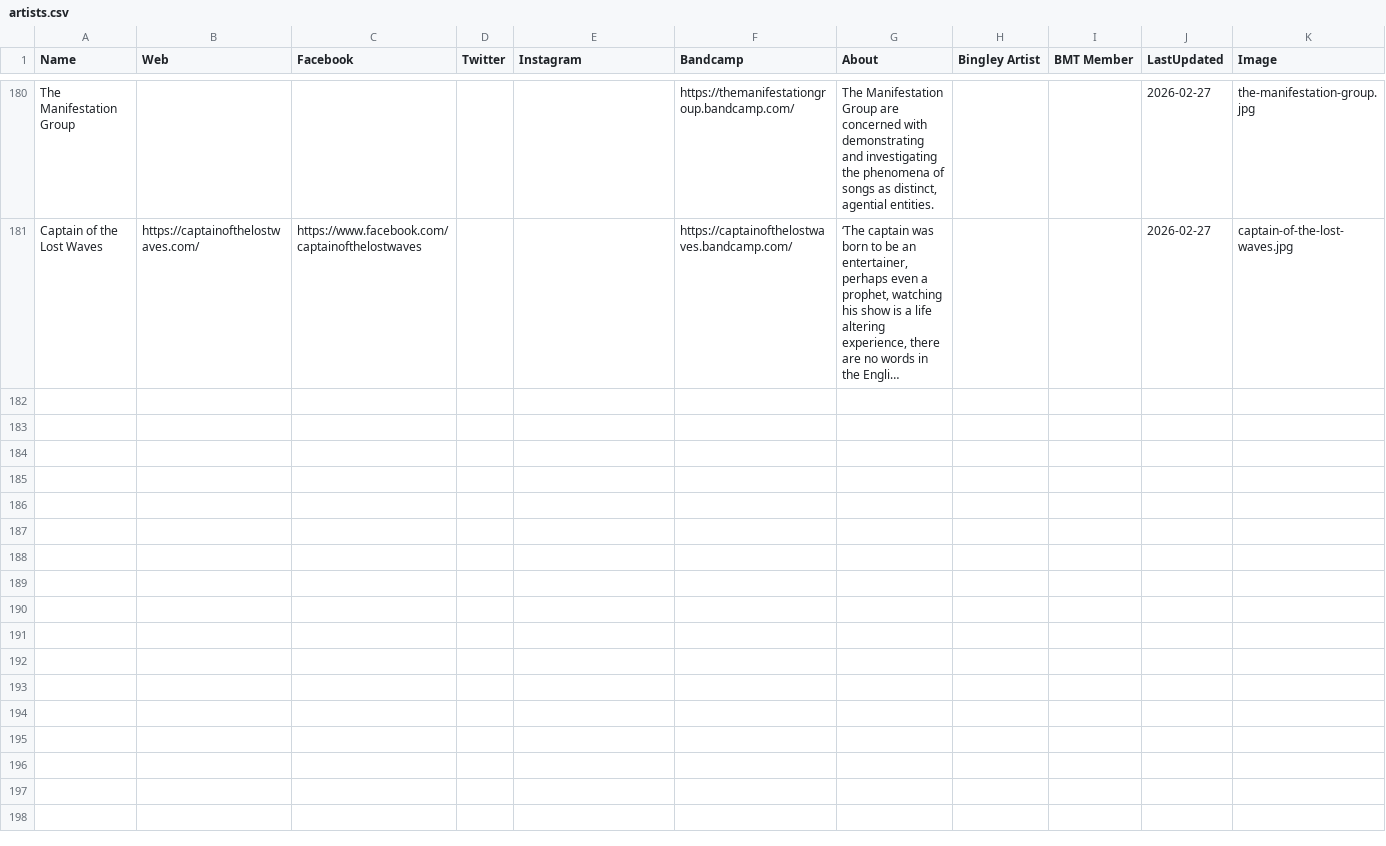
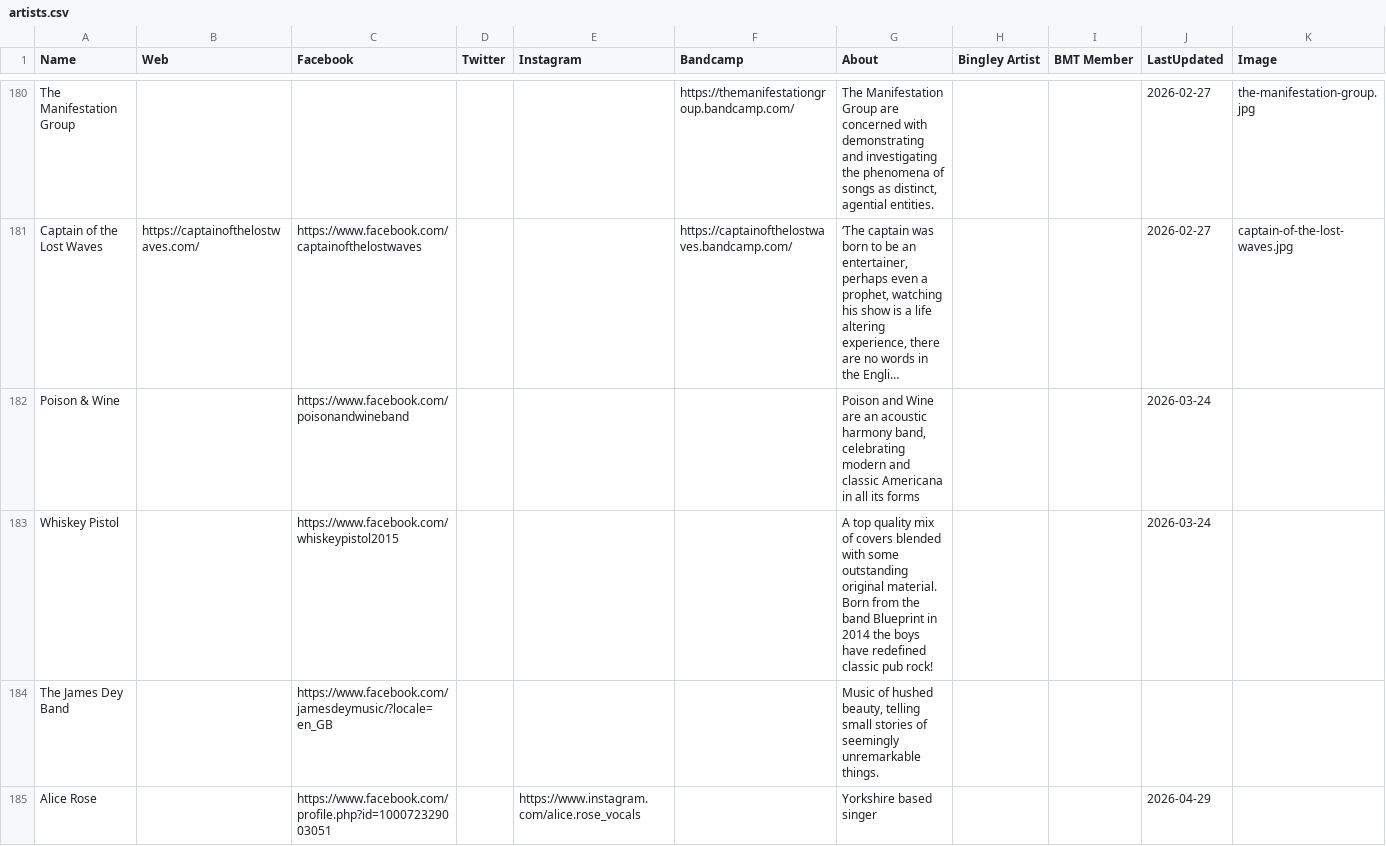
Before and after one commit to caprenter/rumble, a CSV file: docs/_data/artists.csv, drawn as a sheet; only a part is shown, gaps mark what is left out; long unchanged cells end in …; the diff covers the shown part only; the diff names each change by its address in the sheet, - before the commit and + after, or states it on an @@ line.

```diff
--- a/docs/_data/artists.csv
+++ b/docs/_data/artists.csv
+row 182: Poison & Wine |  | https://www.facebook.com/poisonandwineband |  |  |  | Poison and Wine are an acoustic harmony band, celebrating modern and classic Americana in all its forms |  |  | 2026-03-24
+row 183: Whiskey Pistol |  | https://www.facebook.com/whiskeypistol2015 |  |  |  | A top quality mix of covers blended with some outstanding original material. Born from the band Blueprint in 2014 the boys have redefined classic pub rock! |  |  | 2026-03-24
+row 184: The James Dey Band |  | https://www.facebook.com/jamesdeymusic/?locale=en_GB |  |  |  | Music of hushed beauty, telling small stories of seemingly unremarkable things.
+row 185: Alice Rose |  | https://www.facebook.com/profile.php?id=100072329003051 |  | https://www.instagram.com/alice.rose_vocals |  | Yorkshire based singer |  |  | 2026-04-29
```
Also changed, not shown: 10 added rows, 1 removed row and 2 edited cells elsewhere in this file, 18 other files.
